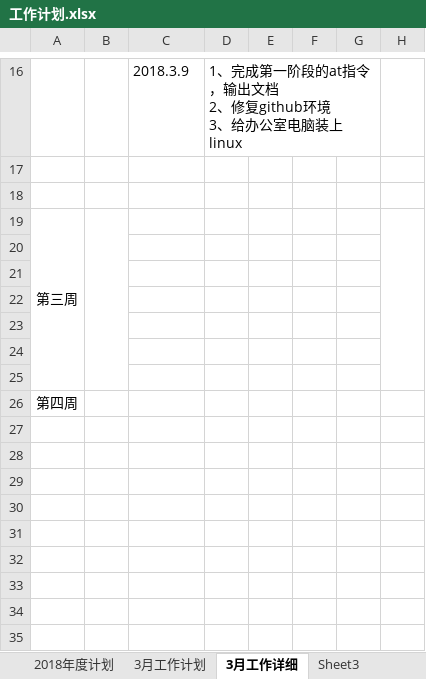
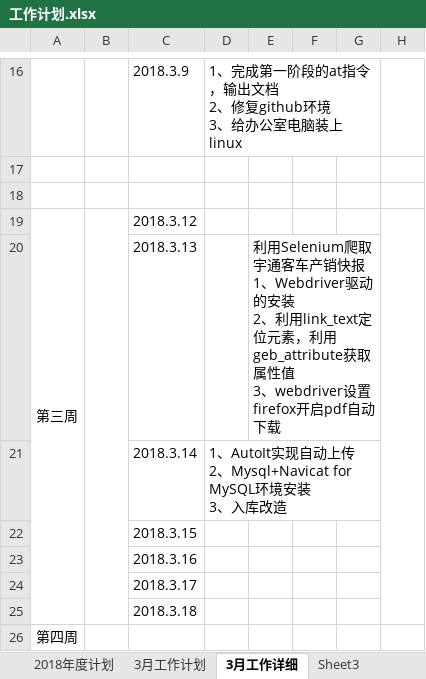
Before and after one commit to jiper/DailyWork, an Excel workbook: 2018/工作计划.xlsx, sheet 3月工作详细, drawn as a sheet; only a part is shown, gaps mark what is left out; values as stored, in another font and other column widths than the file's, no borders; ↵ is a line break in a cell; the diff names each change by its address in the sheet, - before the commit and + after, or states it on an @@ line.

```diff
--- a/2018/工作计划.xlsx (sheet 3月工作详细)
+++ b/2018/工作计划.xlsx (sheet 3月工作详细)
-C19: (empty)
+C19: 2018.3.12
-row 20: (empty)
+row 20:  |  | 2018.3.13 |  | 利用Selenium爬取宇通客车产销快报 ↵ 1、Webdriver驱动的安装 ↵ 2、利用link_text定位元素，利用geb_attribute获取属性值 ↵ 3、webdriver设置firefox开启pdf自动下载
-row 21: (empty)
+row 21:  |  | 2018.3.14 | 1、AutoIt实现自动上传 ↵ 2、Mysql+Navicat for MySQL环境安装 ↵ 3、入库改造
-C22: (empty)
+C22: 2018.3.15
-C23: (empty)
+C23: 2018.3.16
-C24: (empty)
+C24: 2018.3.17
-C25: (empty)
+C25: 2018.3.18
```
Also changed, not shown: 1 other file.
